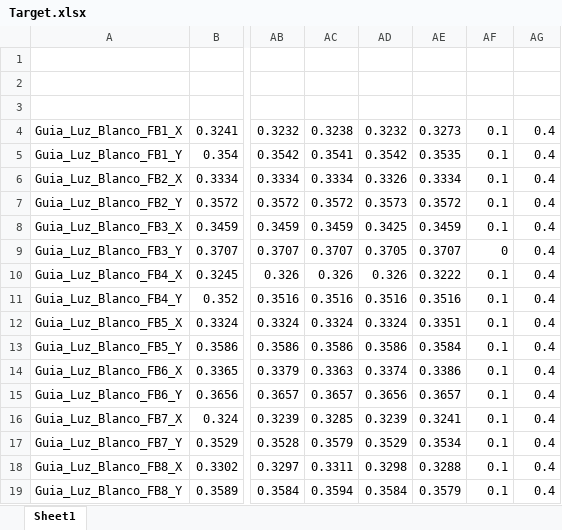
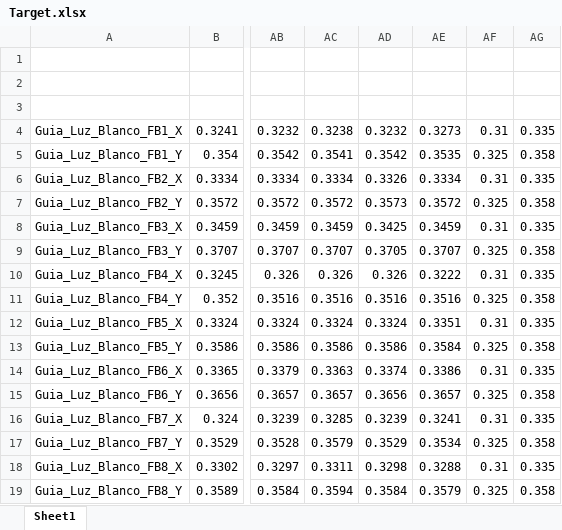
Before and after one commit to LucianoGP95/Python_Eiit_RyR, an Excel workbook: RyR_Analyser/data/Target.xlsx, sheet Sheet1, drawn as a sheet; only a part is shown, gaps mark what is left out; values as stored, in another font and other column widths than the file's, no borders; the diff covers the shown part only; the diff names each change by its address in the sheet, - before the commit and + after, or states it on an @@ line.

```diff
--- a/RyR_Analyser/data/Target.xlsx (sheet Sheet1)
+++ b/RyR_Analyser/data/Target.xlsx (sheet Sheet1)
-AF4: 0.1
+AF4: 0.31
-AG4: 0.4
+AG4: 0.335
-AF5: 0.1
+AF5: 0.325
-AG5: 0.4
+AG5: 0.358
-AF6: 0.1
+AF6: 0.31
-AG6: 0.4
+AG6: 0.335
-AF7: 0.1
+AF7: 0.325
-AG7: 0.4
+AG7: 0.358
-AF8: 0.1
+AF8: 0.31
-AG8: 0.4
+AG8: 0.335
-AF9: 0
+AF9: 0.325
-AG9: 0.4
+AG9: 0.358
-AF10: 0.1
+AF10: 0.31
-AG10: 0.4
+AG10: 0.335
-AF11: 0.1
+AF11: 0.325
-AG11: 0.4
+AG11: 0.358
-AF12: 0.1
+AF12: 0.31
-AG12: 0.4
+AG12: 0.335
-AF13: 0.1
+AF13: 0.325
-AG13: 0.4
+AG13: 0.358
-AF14: 0.1
+AF14: 0.31
-AG14: 0.4
+AG14: 0.335
-AF15: 0.1
+AF15: 0.325
-AG15: 0.4
+AG15: 0.358
-AF16: 0.1
+AF16: 0.31
-AG16: 0.4
+AG16: 0.335
-AF17: 0.1
+AF17: 0.325
-AG17: 0.4
+AG17: 0.358
-AF18: 0.1
+AF18: 0.31
-AG18: 0.4
+AG18: 0.335
-AF19: 0.1
+AF19: 0.325
-AG19: 0.4
+AG19: 0.358
```
Also changed, not shown: 16 edited cells elsewhere in this sheet, 8 other files.
